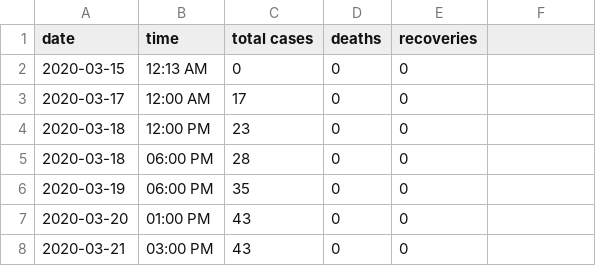
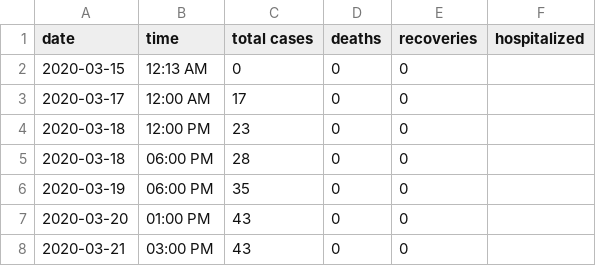
Before and after one commit to jonzingale/Ruby, a CSV file: covid19_nm/data/data.csv, drawn as a sheet; only a part is shown.

Commit message:
hospitalized field for data.csv

```diff
--- a/covid19_nm/data/data.csv
+++ b/covid19_nm/data/data.csv
@@ -1,2 +1,2 @@
-date,time,total cases,deaths,recoveries
+date,time,total cases,deaths,recoveries,hospitalized
 2020-03-15,12:13 AM,0,0,0
```
